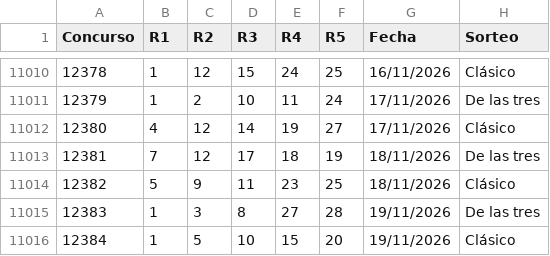
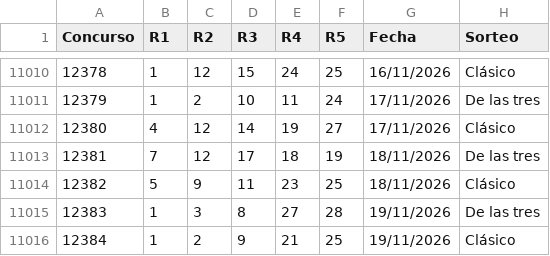
Before and after one commit to vrr6903-dotcom/Chispazohoy, a CSV file: historial.csv, drawn as a sheet; only a part is shown, gaps mark what is left out.

```diff
--- a/historial.csv
+++ b/historial.csv
@@ -11015,2 +11015,2 @@ Concurso,R1,R2,R3,R4,R5,Fecha,Sorteo
 12383,1,3,8,27,28,19/11/2026,De las tres
-12384,1,5,10,15,20,19/11/2026,Clásico
+12384,1,2,9,21,25,19/11/2026,Clásico
```
Also changed, not shown: 32 other files.
